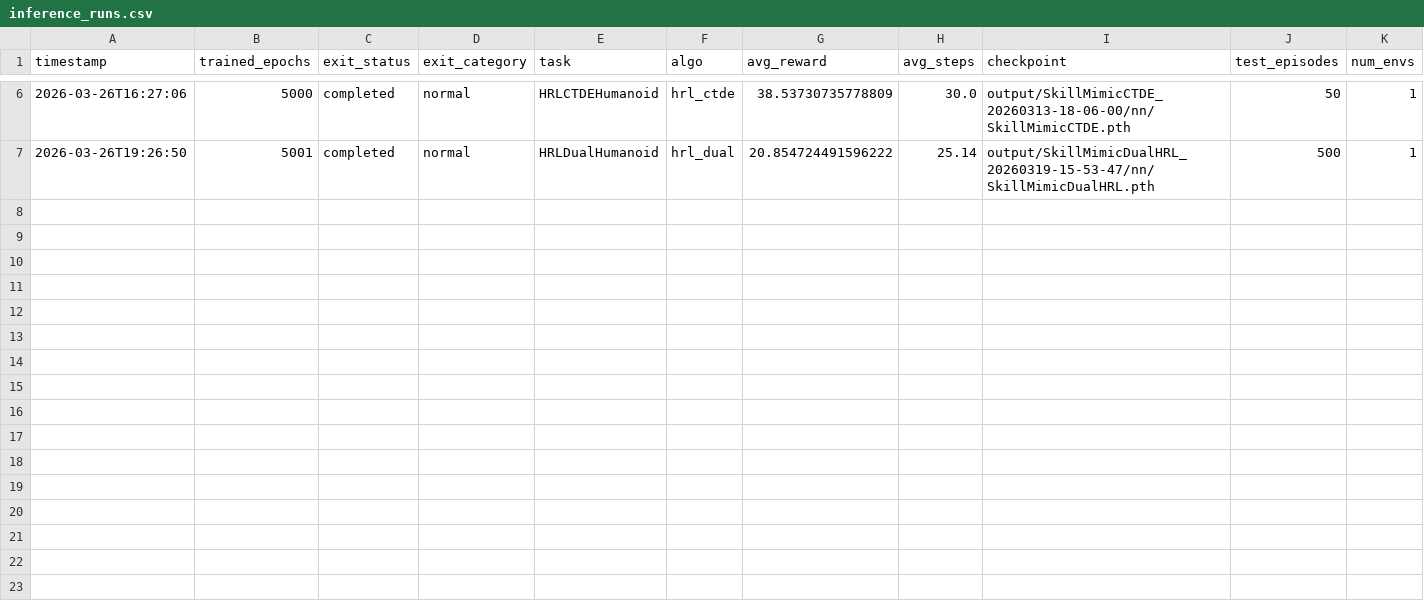
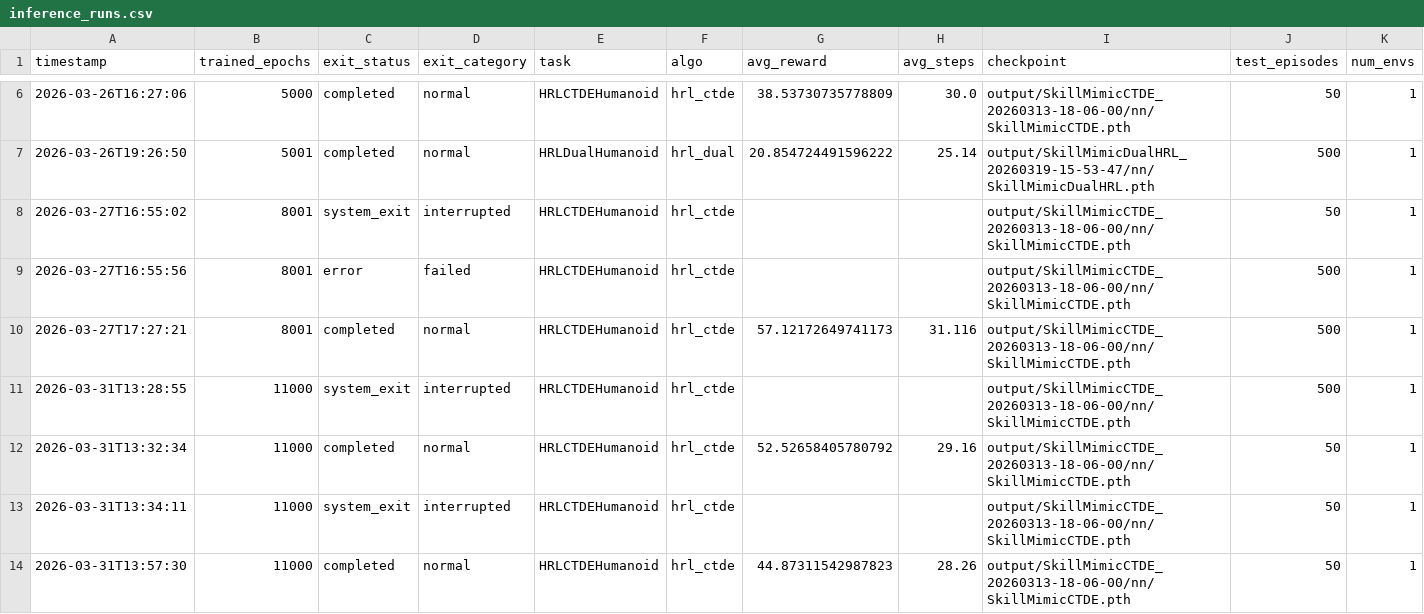
Before and after one commit to Jitao-Hu/SkillMimic, a CSV file: logs/inference_runs.csv, drawn as a sheet; only a part is shown, gaps mark what is left out; rows hold the shown columns only; the diff names each change by its address in the sheet, - before the commit and + after, or states it on an @@ line.

```diff
--- a/logs/inference_runs.csv
+++ b/logs/inference_runs.csv
+row 8: 2026-03-27T16:55:02 | 8001 | system_exit | interrupted | HRLCTDEHumanoid | hrl_ctde |  |  | output/SkillMimicCTDE_20260313-18-06-00/nn/SkillMimicCTDE.pth | 50 | 1
+row 9: 2026-03-27T16:55:56 | 8001 | error | failed | HRLCTDEHumanoid | hrl_ctde |  |  | output/SkillMimicCTDE_20260313-18-06-00/nn/SkillMimicCTDE.pth | 500 | 1
+row 10: 2026-03-27T17:27:21 | 8001 | completed | normal | HRLCTDEHumanoid | hrl_ctde | 57.12172649741173 | 31.116 | output/SkillMimicCTDE_20260313-18-06-00/nn/SkillMimicCTDE.pth | 500 | 1
+row 11: 2026-03-31T13:28:55 | 11000 | system_exit | interrupted | HRLCTDEHumanoid | hrl_ctde |  |  | output/SkillMimicCTDE_20260313-18-06-00/nn/SkillMimicCTDE.pth | 500 | 1
+row 12: 2026-03-31T13:32:34 | 11000 | completed | normal | HRLCTDEHumanoid | hrl_ctde | 52.52658405780792 | 29.16 | output/SkillMimicCTDE_20260313-18-06-00/nn/SkillMimicCTDE.pth | 50 | 1
+row 13: 2026-03-31T13:34:11 | 11000 | system_exit | interrupted | HRLCTDEHumanoid | hrl_ctde |  |  | output/SkillMimicCTDE_20260313-18-06-00/nn/SkillMimicCTDE.pth | 50 | 1
+row 14: 2026-03-31T13:57:30 | 11000 | completed | normal | HRLCTDEHumanoid | hrl_ctde | 44.87311542987823 | 28.26 | output/SkillMimicCTDE_20260313-18-06-00/nn/SkillMimicCTDE.pth | 50 | 1
```
Also changed, not shown: logs/training_runs.csv, 7 other files.
